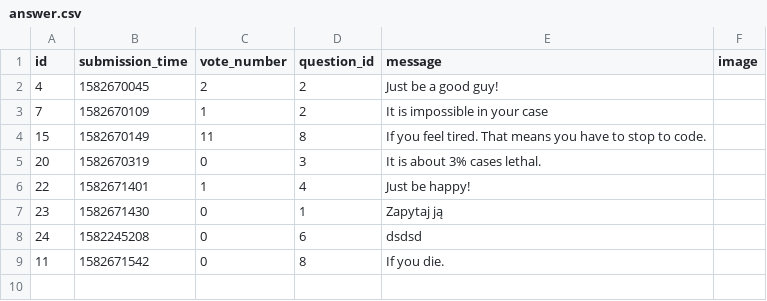
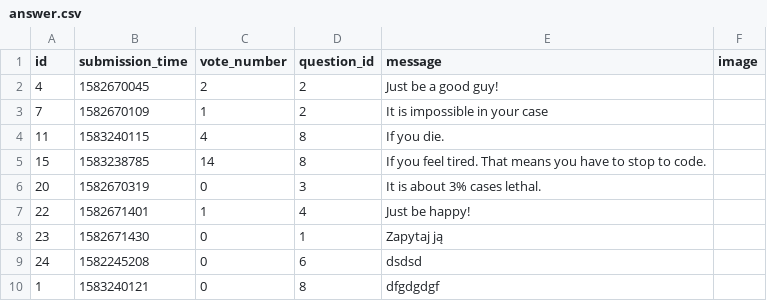
Before and after one commit to pawelPlusa/ask-mate-python, a CSV file: sample_data/answer.csv, drawn as a sheet.

```diff
--- a/sample_data/answer.csv
+++ b/sample_data/answer.csv
@@ -3,3 +3,4 @@ id,submission_time,vote_number,question_id,message,image
 7,1582670109,1,2,It is impossible in your case,
-15,1582670149,11,8,If you feel tired. That means you have to stop to code.,
+11,1583240115,4,8,If you die.,
+15,1583238785,14,8,If you feel tired. That means you have to stop to code.,
 20,1582670319,0,3,"It is about 3% cases lethal.
@@ -9,2 +10,2 @@ id,submission_time,vote_number,question_id,message,image
 24,1582245208,0,6,dsdsd,
-11,1582671542,0,8,If you die.,
+1,1583240121,0,8,dfgdgdgf,
```
Also changed, not shown: 5 other files.
